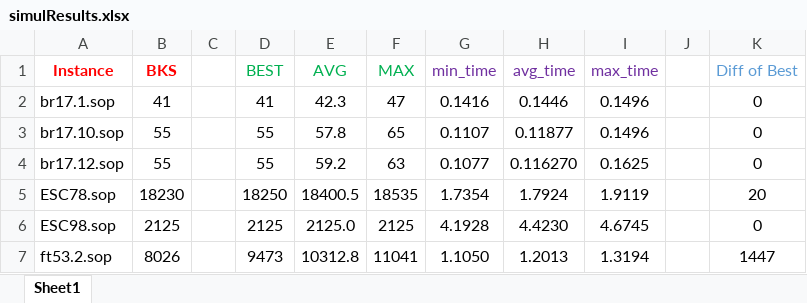
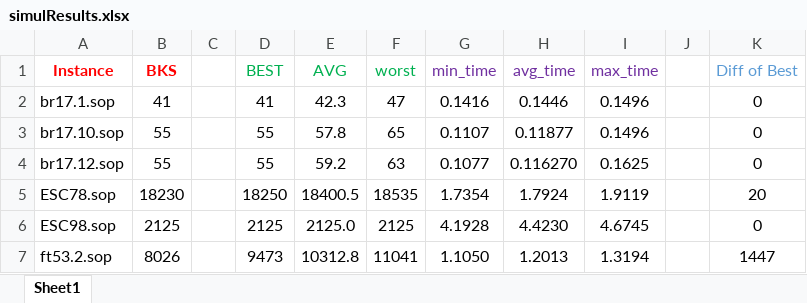
Before and after one commit to salehafzoon/Advanced_Algorithms, an Excel workbook: hw1_Simulated Annealing/simulResults.xlsx, sheet Sheet1, drawn as a sheet; only a part is shown; values as stored, in another font and other column widths than the file's, no borders; the diff names each change by its address in the sheet, - before the commit and + after, or states it on an @@ line.

```diff
--- a/hw1_Simulated Annealing/simulResults.xlsx (sheet Sheet1)
+++ b/hw1_Simulated Annealing/simulResults.xlsx (sheet Sheet1)
-F1: MAX
+F1: worst
```
Also changed, not shown: hw2_GRASP/Results.xlsx, 10 other files.
